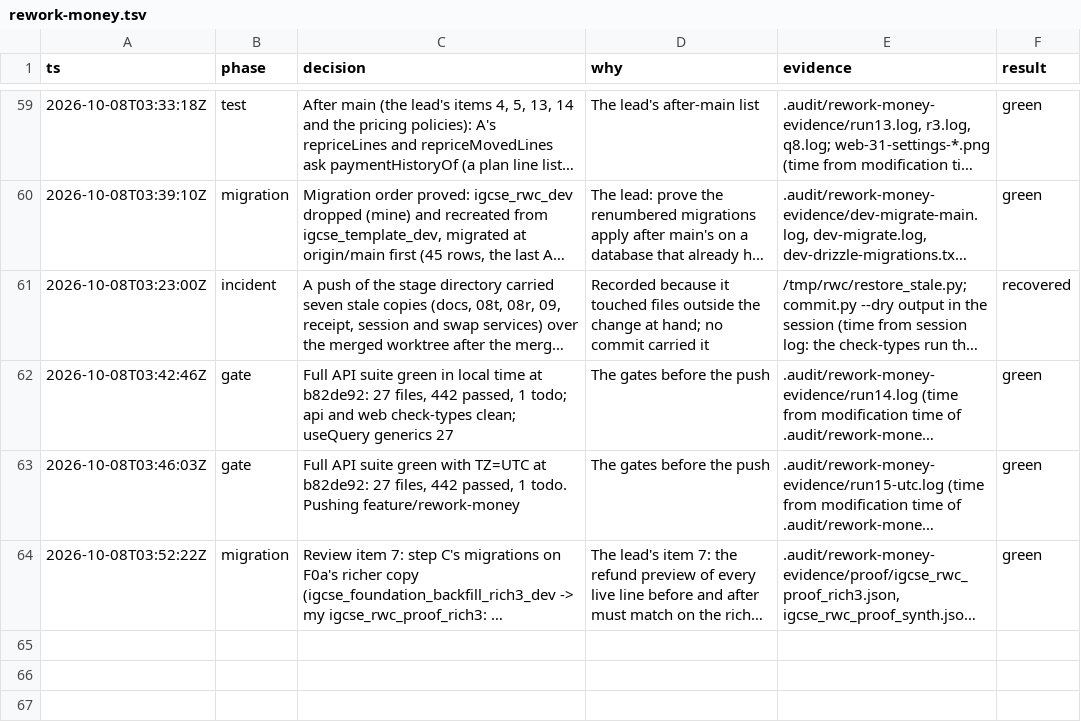
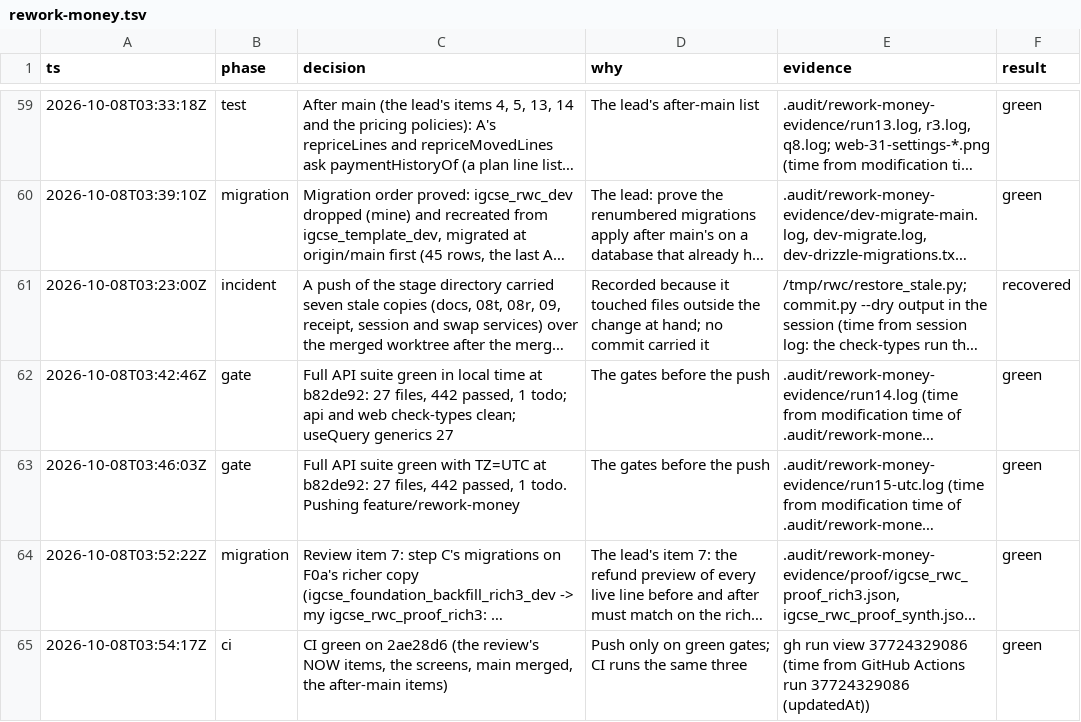
Before and after one commit to MohamedElnaggar1223/subject-reservation-system, a TSV file: .audit/rework-money.tsv, drawn as a sheet; only a part is shown, gaps mark what is left out; long unchanged cells end in …; the diff names each change by its address in the sheet, - before the commit and + after, or states it on an @@ line.

```diff
--- a/.audit/rework-money.tsv
+++ b/.audit/rework-money.tsv
+row 65: 2026-10-08T03:54:17Z | ci | CI green on 2ae28d6 (the review's NOW items, the screens, main merged, the after-main items) | Push only on green gates; CI runs the same three | gh run view 37724329086 (time from GitHub Actions run 37724329086 (updatedAt)) | green
```
